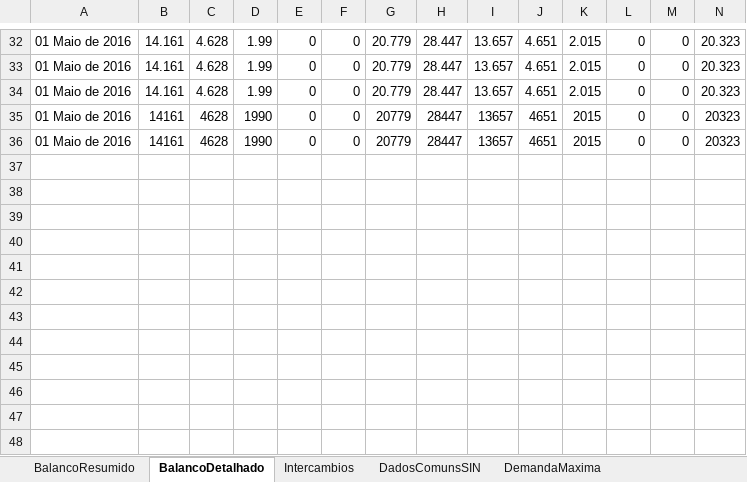
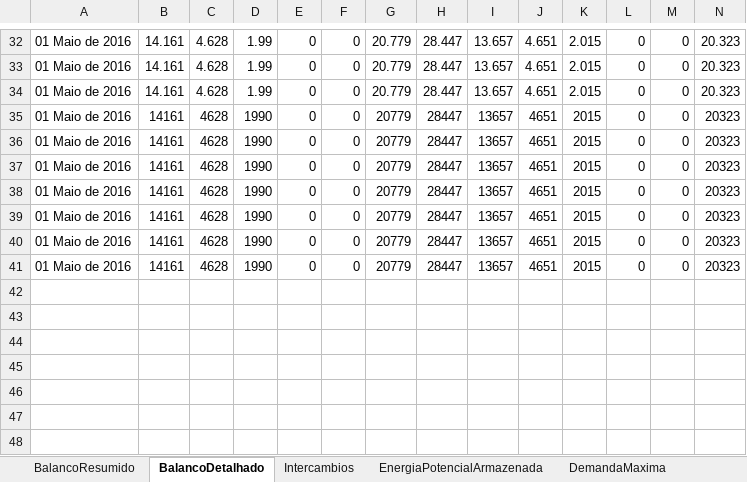
Before and after one commit to ClaudioSiervi/ETL_PDF, an Excel workbook: IPDO.xlsx, sheet BalancoDetalhado, drawn as a sheet; only a part is shown, gaps mark what is left out; values as stored, in another font and other column widths than the file's, no borders; rows hold the shown columns only; the diff names each change by its address in the sheet, - before the commit and + after, or states it on an @@ line.

Commit message:
mapeada a energia armazeanda máxima com erro ao imprimir as saídas em xlsx

```diff
--- a/IPDO.xlsx (sheet BalancoDetalhado)
+++ b/IPDO.xlsx (sheet BalancoDetalhado)
-sheet tab: DadosComunsSIN
+sheet tab: EnergiaPotencialArmazenada
-row 37: (empty)
+row 37: 01 Maio de 2016 | 14161 | 4628 | 1990 | 0 | 0 | 20779 | 28447 | 13657 | 4651 | 2015 | 0 | 0 | 20323
-row 38: (empty)
+row 38: 01 Maio de 2016 | 14161 | 4628 | 1990 | 0 | 0 | 20779 | 28447 | 13657 | 4651 | 2015 | 0 | 0 | 20323
-row 39: (empty)
+row 39: 01 Maio de 2016 | 14161 | 4628 | 1990 | 0 | 0 | 20779 | 28447 | 13657 | 4651 | 2015 | 0 | 0 | 20323
-row 40: (empty)
+row 40: 01 Maio de 2016 | 14161 | 4628 | 1990 | 0 | 0 | 20779 | 28447 | 13657 | 4651 | 2015 | 0 | 0 | 20323
-row 41: (empty)
+row 41: 01 Maio de 2016 | 14161 | 4628 | 1990 | 0 | 0 | 20779 | 28447 | 13657 | 4651 | 2015 | 0 | 0 | 20323
```
Also changed, not shown: sheet BalancoResumido, sheet Intercambios, sheet EnergiaPotencialArmazenada, 4 other files.
